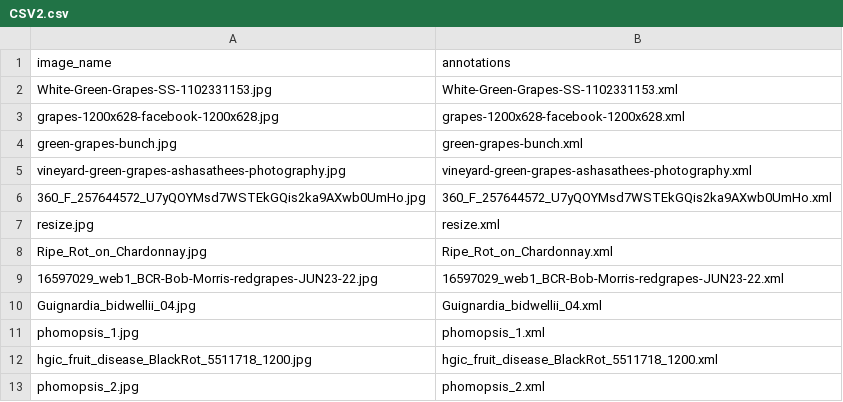
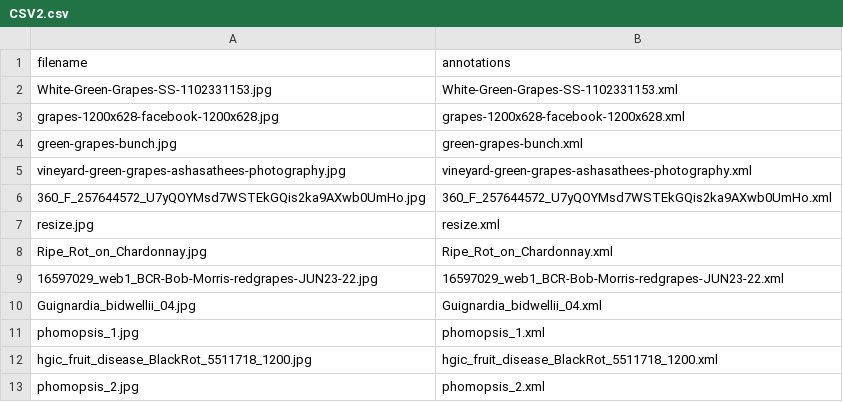
Before and after one commit to ianlikescoding/Mask_RCNN, a CSV file: grape_data/Validation_Data/CSV2.csv, drawn as a sheet.

Commit message:
Update CSV2.csv

```diff
--- a/grape_data/Validation_Data/CSV2.csv
+++ b/grape_data/Validation_Data/CSV2.csv
@@ -1,2 +1,2 @@
-image_name,annotations
+filename,annotations
 White-Green-Grapes-SS-1102331153.jpg,White-Green-Grapes-SS-1102331153.xml
```
